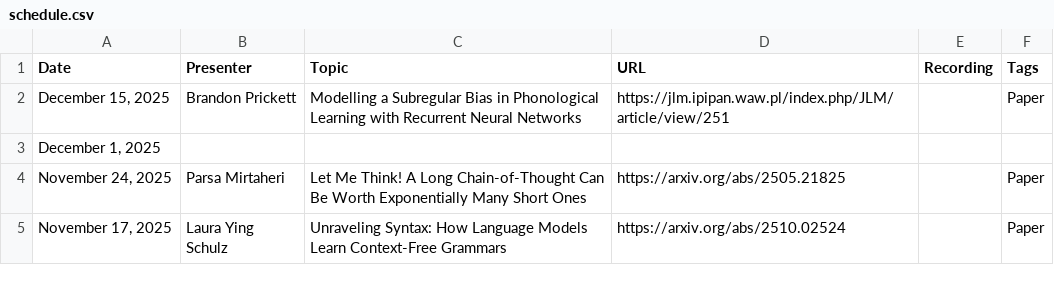
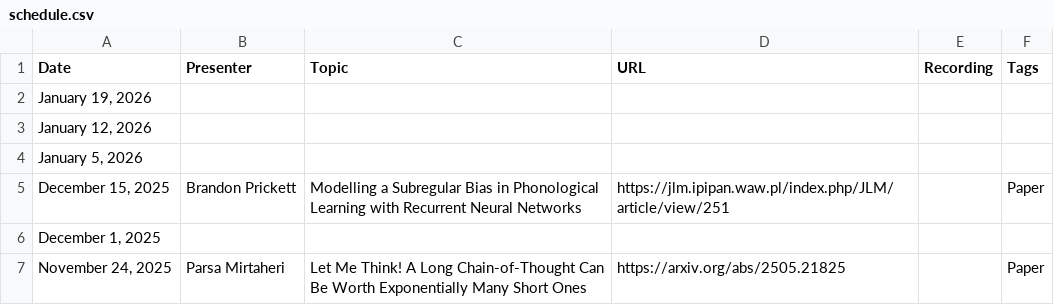
Before and after one commit to flannseminars/flannseminars.github.io, a CSV file: data/schedule.csv, drawn as a sheet; only a part is shown; the shorter side is filled out with more unchanged rows.

Commit message:
sched

```diff
--- a/data/schedule.csv
+++ b/data/schedule.csv
@@ -1,2 +1,5 @@
 Date,Presenter,Topic,URL,Recording,Tags
+"January 19, 2026","","","","",""
+"January 12, 2026","","","","",""
+"January 5, 2026","","","","",""
 "December 15, 2025","Brandon Prickett","Modelling a Subregular Bias in Phonological Learning with Recurrent Neural Networks","https://jlm.ipipan.waw.pl/index.php/JLM/article/view/251","","Paper"
```
